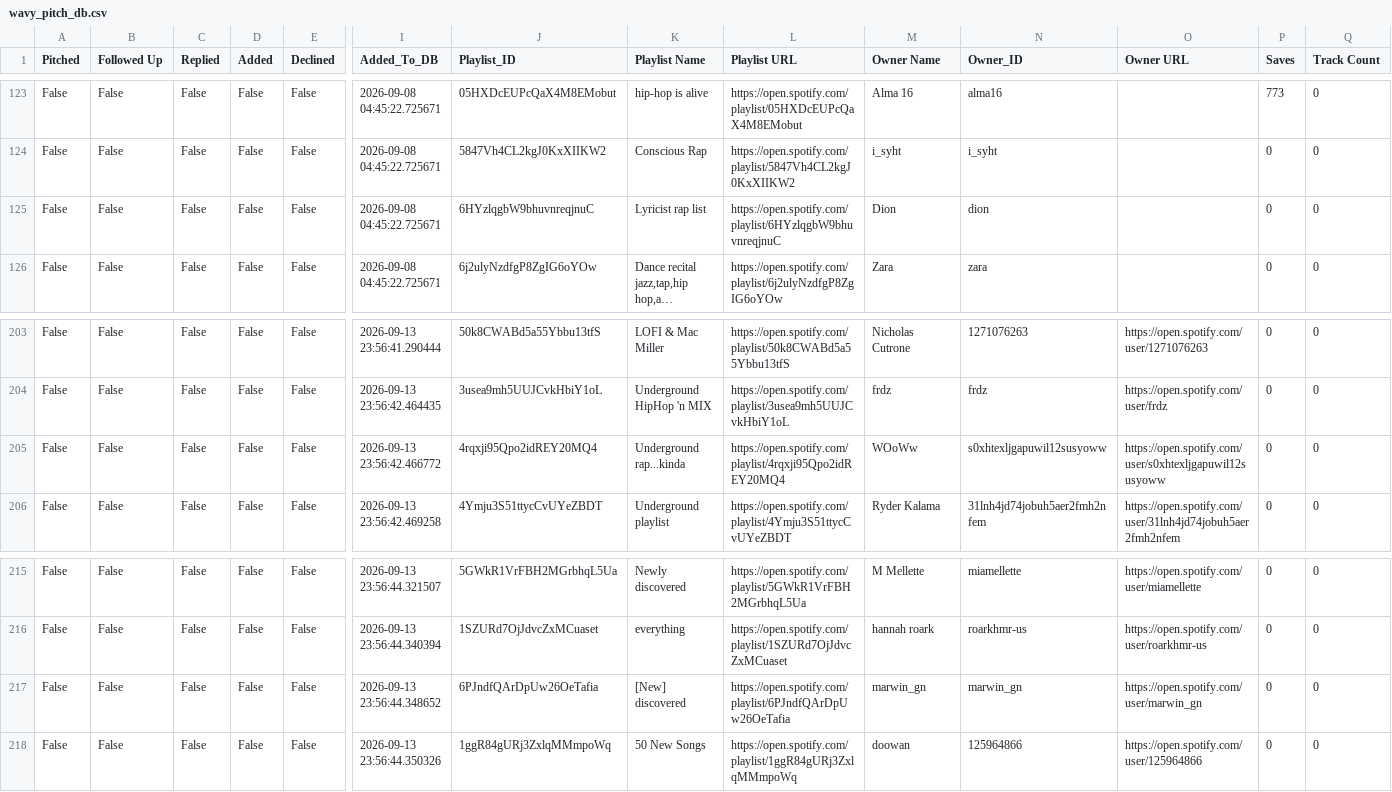
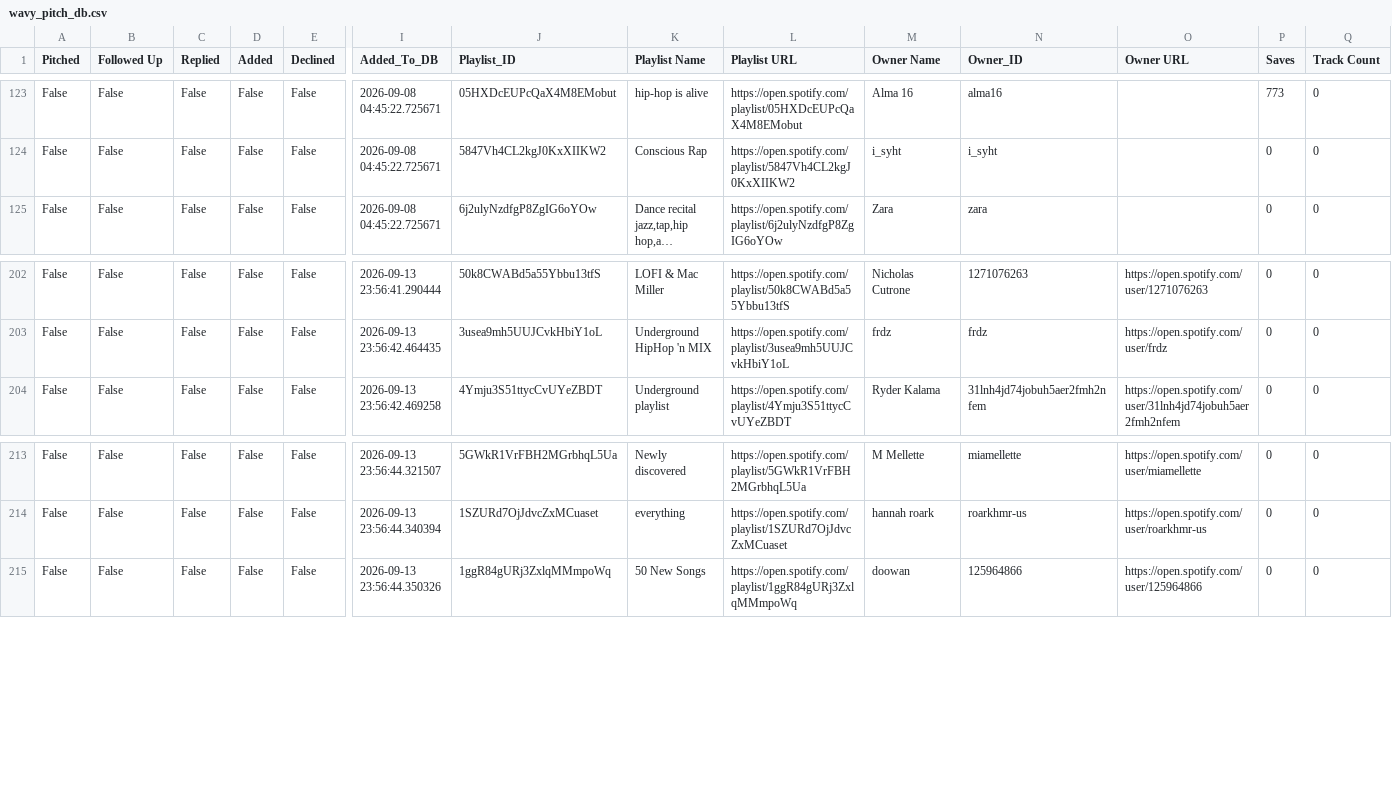
Before and after one commit to alexsamey95/wavypitch, a CSV file: wavy_pitch_db.csv, drawn as a sheet; only a part is shown, gaps mark what is left out; long unchanged cells end in …; rows hold the shown columns only; the diff names each change by its address in the sheet, - before the commit and + after, or states it on an @@ line.

Commit message:
wavy pitch data: update wavy_pitch_db.csv

```diff
--- a/wavy_pitch_db.csv
+++ b/wavy_pitch_db.csv
-row 125: False | False | False | False | False | 2026-09-08 04:45:22.725671 | 6HYzlqgbW9bhuvnreqjnuC | Lyricist rap list | https://open.spotify.com/playlist/6HYzlqgbW9bhuvnreqjnuC | Dion | dion |  | 0 | 0
-row 205: False | False | False | False | False | 2026-09-13 23:56:42.466772 | 4rqxji95Qpo2idREY20MQ4 | Underground rap...kinda | https://open.spotify.com/playlist/4rqxji95Qpo2idREY20MQ4 | WOoWw | s0xhtexljgapuwil12susyoww | https://open.spotify.com/user/s0xhtexljgapuwil12susyoww | 0 | 0
-row 217: False | False | False | False | False | 2026-09-13 23:56:44.348652 | 6PJndfQArDpUw26OeTafia | [New] discovered | https://open.spotify.com/playlist/6PJndfQArDpUw26OeTafia | marwin_gn | marwin_gn | https://open.spotify.com/user/marwin_gn | 0 | 0
```
